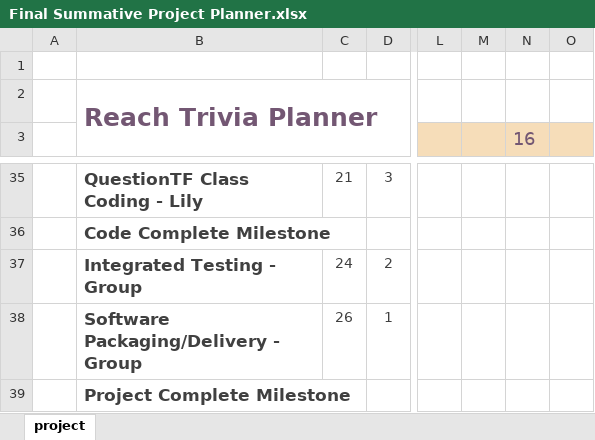
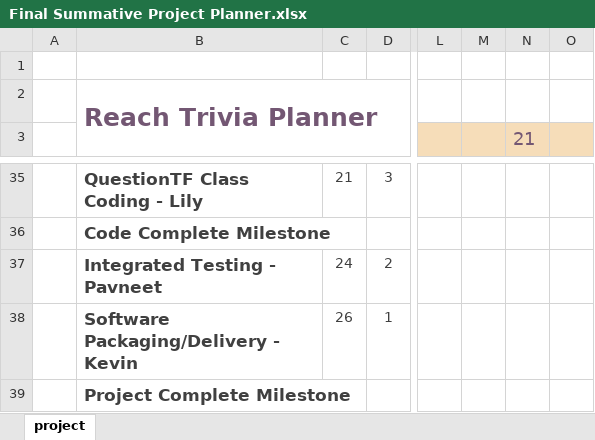
Before and after one commit to PavneetG/EducationalQuizGame, an Excel workbook: Final Summative Project Planner.xlsx, sheet project, drawn as a sheet; only a part is shown, gaps mark what is left out; values as stored, in another font and other column widths than the file's, no borders; charts and pictures and conditional formats not drawn; the diff covers the shown part only; the diff names each change by its address in the sheet, - before the commit and + after, or states it on an @@ line.

Commit message:
Project Planner for Tomorrow

```diff
--- a/Final Summative Project Planner.xlsx (sheet project)
+++ b/Final Summative Project Planner.xlsx (sheet project)
-N3: 16
+N3: 21
-B37: Integrated Testing - Group
+B37: Integrated Testing - Pavneet
-B38: Software Packaging/Delivery - Group
+B38: Software Packaging/Delivery - Kevin
```
Also changed, not shown: 11 edited cells elsewhere in this sheet, charts or pictures.
